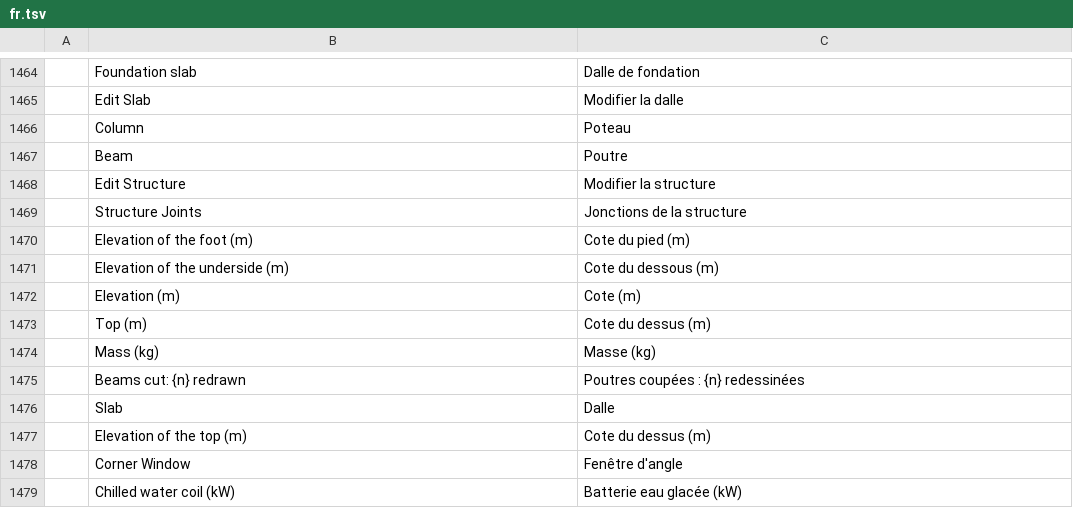
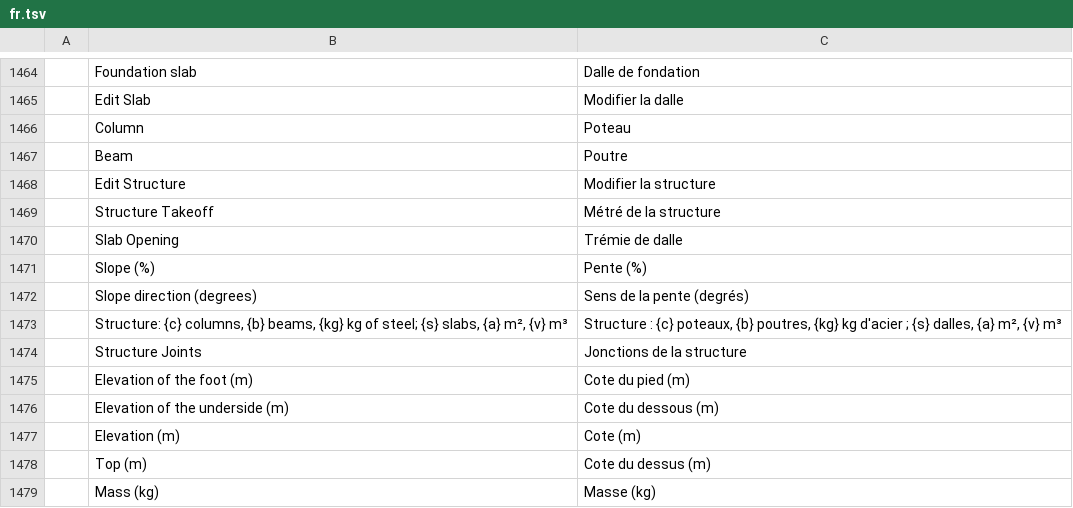
Before and after one commit to Dievartis/cadcraft, a TSV file: crates/ui-egui/src/i18n/fr.tsv, drawn as a sheet; only a part is shown, gaps mark what is left out; the shorter side is filled out with more unchanged rows; the diff names each change by its address in the sheet, - before the commit and + after, or states it on an @@ line.

Commit message:
perso: slab openings (trémies) from points or from riser shafts, slope, structure takeoff (steel by section, slabs by kind) with workbook and text export

```diff
--- a/crates/ui-egui/src/i18n/fr.tsv
+++ b/crates/ui-egui/src/i18n/fr.tsv
+row 1469:  | Structure Takeoff | Métré de la structure
+row 1470:  | Slab Opening | Trémie de dalle
+row 1471:  | Slope (%) | Pente (%)
+row 1472:  | Slope direction (degrees) | Sens de la pente (degrés)
+row 1473:  | Structure: {c} columns, {b} beams, {kg} kg of steel; {s} slabs, {a} m², {v} m³ | Structure : {c} poteaux, {b} poutres, {kg} kg d'acier ; {s} dalles, {a} m², {v} m³
```
Also changed, not shown: crates/ui-egui/src/i18n/zh.tsv, 11 other files.
